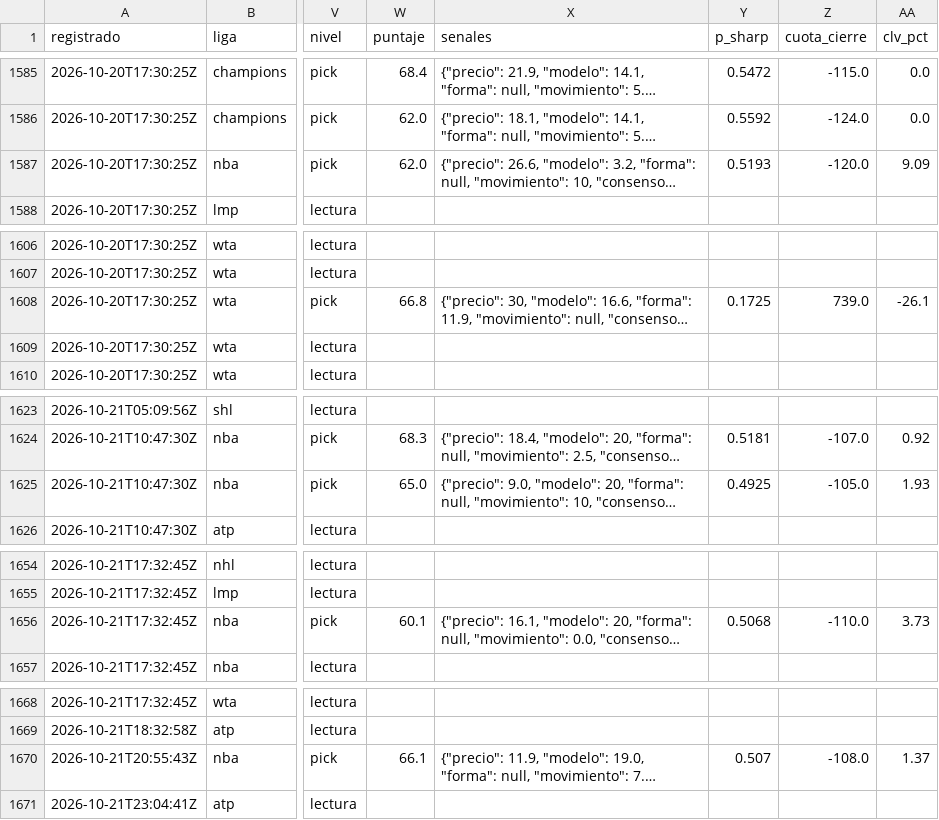
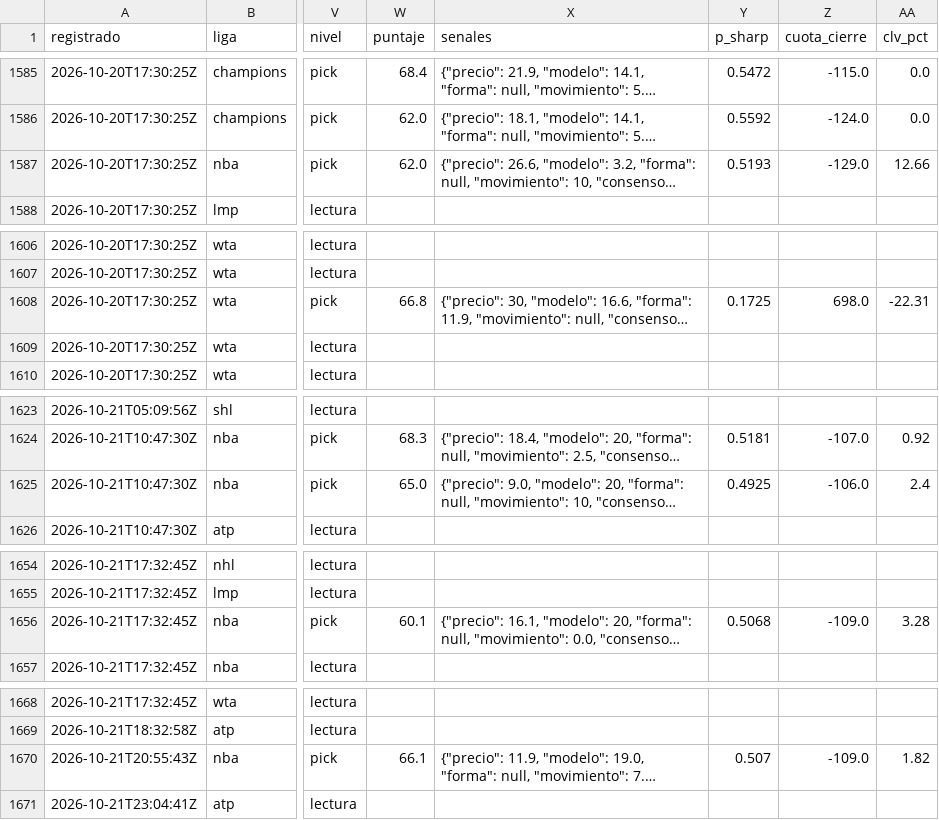
Before and after one commit to tenisman12/edgeline, a CSV file: salida/historial_calificado.csv, drawn as a sheet; only a part is shown, gaps mark what is left out; long unchanged cells end in …; the diff covers the shown part only; the diff names each change by its address in the sheet, - before the commit and + after, or states it on an @@ line.

```diff
--- a/salida/historial_calificado.csv
+++ b/salida/historial_calificado.csv
-Z1587 (cuota_cierre): -120.0
+Z1587 (cuota_cierre): -129.0
-AA1587 (clv_pct): 9.09
+AA1587 (clv_pct): 12.66
-Z1608 (cuota_cierre): 739.0
+Z1608 (cuota_cierre): 698.0
-AA1608 (clv_pct): -26.1
+AA1608 (clv_pct): -22.31
-Z1625 (cuota_cierre): -105.0
+Z1625 (cuota_cierre): -106.0
-AA1625 (clv_pct): 1.93
+AA1625 (clv_pct): 2.4
-Z1656 (cuota_cierre): -110.0
+Z1656 (cuota_cierre): -109.0
-AA1656 (clv_pct): 3.73
+AA1656 (clv_pct): 3.28
-Z1670 (cuota_cierre): -108.0
+Z1670 (cuota_cierre): -109.0
-AA1670 (clv_pct): 1.37
+AA1670 (clv_pct): 1.82
```
Also changed, not shown: 18 edited cells elsewhere in this file, salida/clv_detalle.csv, salida/espn_predictor_vivo.csv, 46 other files.
